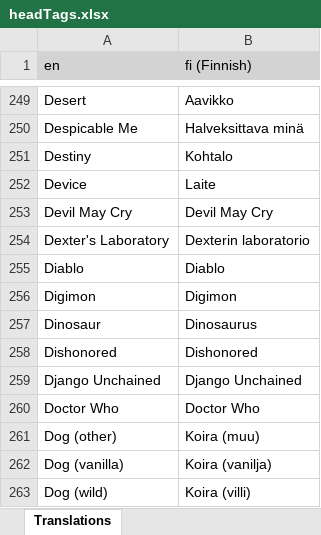
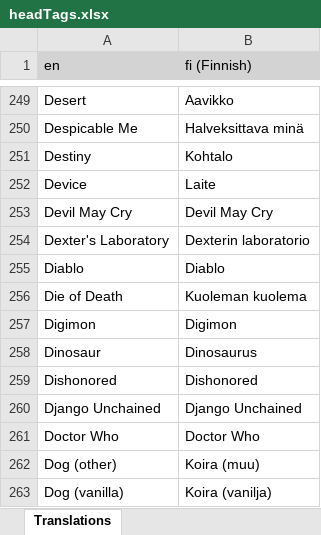
Before and after one commit to LordRazen/mchv2-translations-plugin, an Excel workbook: lang/fi/headTags.xlsx, sheet Translations, drawn as a sheet; only a part is shown, gaps mark what is left out; the shorter side is filled out with more unchanged rows; values as stored, in another font and other column widths than the file's, no borders; the diff names each change by its address in the sheet, - before the commit and + after, or states it on an @@ line.

Commit message:
Update Translations: 2026-08-03

```diff
--- a/lang/fi/headTags.xlsx (sheet Translations)
+++ b/lang/fi/headTags.xlsx (sheet Translations)
+row 256: Die of Death | Kuoleman kuolema
```
Also changed, not shown: lang/bg/headTags.xlsx, lang/de/headTags.xlsx, 55 other files.
